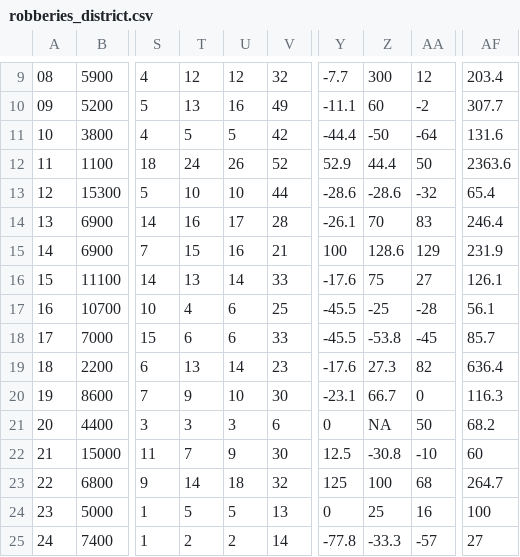
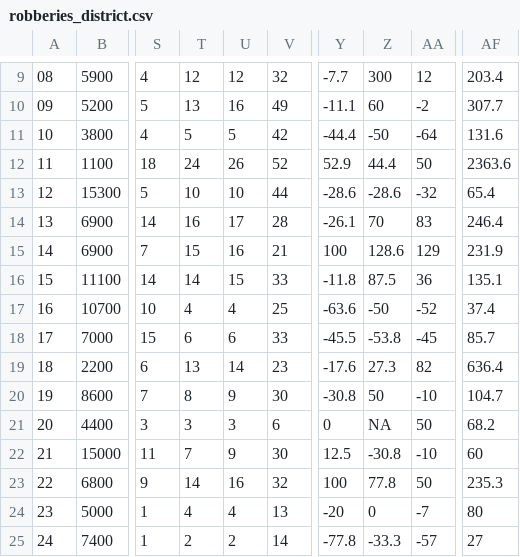
Before and after one commit to abcotvdata/safetytracker_fayetteville, a CSV file: data/output/districts/robberies_district.csv, drawn as a sheet; only a part is shown, gaps mark what is left out; the diff covers the shown part only; the diff names each change by its address in the sheet, - before the commit and + after, or states it on an @@ line.

```diff
--- a/data/output/districts/robberies_district.csv
+++ b/data/output/districts/robberies_district.csv
-T16: 13
+T16: 14
-U16: 14
+U16: 15
-Y16: -17.6
+Y16: -11.8
-Z16: 75
+Z16: 87.5
-AA16: 27
+AA16: 36
-AF16: 126.1
+AF16: 135.1
-U17: 6
+U17: 4
-Y17: -45.5
+Y17: -63.6
-Z17: -25
+Z17: -50
-AA17: -28
+AA17: -52
-AF17: 56.1
+AF17: 37.4
-T20: 9
+T20: 8
-U20: 10
+U20: 9
-Y20: -23.1
+Y20: -30.8
-Z20: 66.7
+Z20: 50
-AA20: 0
+AA20: -10
-AF20: 116.3
+AF20: 104.7
-U23: 18
+U23: 16
-Y23: 125
+Y23: 100
-Z23: 100
+Z23: 77.8
-AA23: 68
+AA23: 50
-AF23: 264.7
+AF23: 235.3
-T24: 5
+T24: 4
-U24: 5
+U24: 4
-Y24: 0
+Y24: -20
-Z24: 25
+Z24: 0
-AA24: 16
+AA24: -7
-AF24: 100
+AF24: 80
```
Also changed, not shown: 23 edited cells elsewhere in this file, data/output/districts/district_detailed.csv, data/output/districts/district_type.csv, 43 other files.
